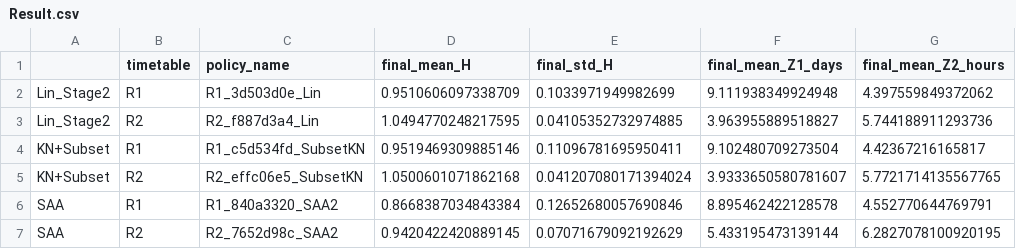
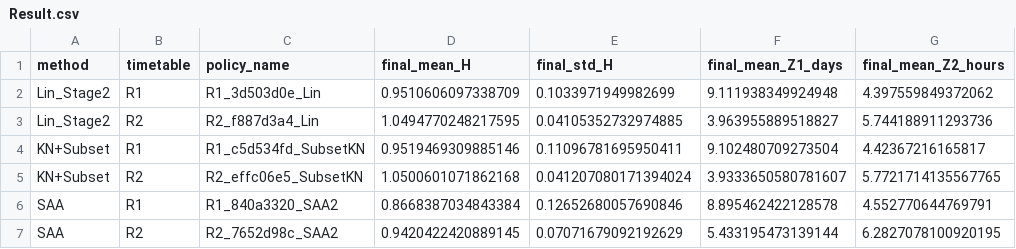
Before and after one commit to GraceXinyiWang/HospitalSimulation, a CSV file: Result.csv, drawn as a sheet; only a part is shown; the diff names each change by its address in the sheet, - before the commit and + after, or states it on an @@ line.

```diff
--- a/Result.csv
+++ b/Result.csv
-A1: (empty)
+A1: method
```
Also changed, not shown: optimization_lin_stage2_outputs/r1_final_eval.csv, optimization_lin_stage2_outputs/r1_history.csv, 20 other files.
